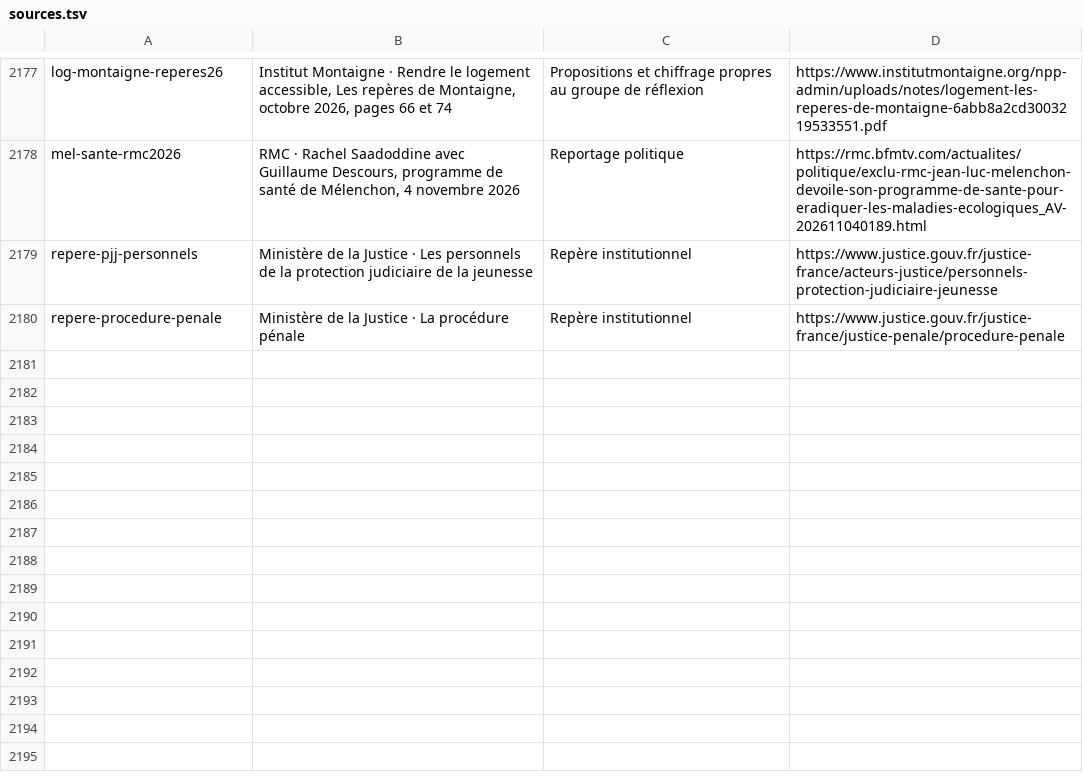
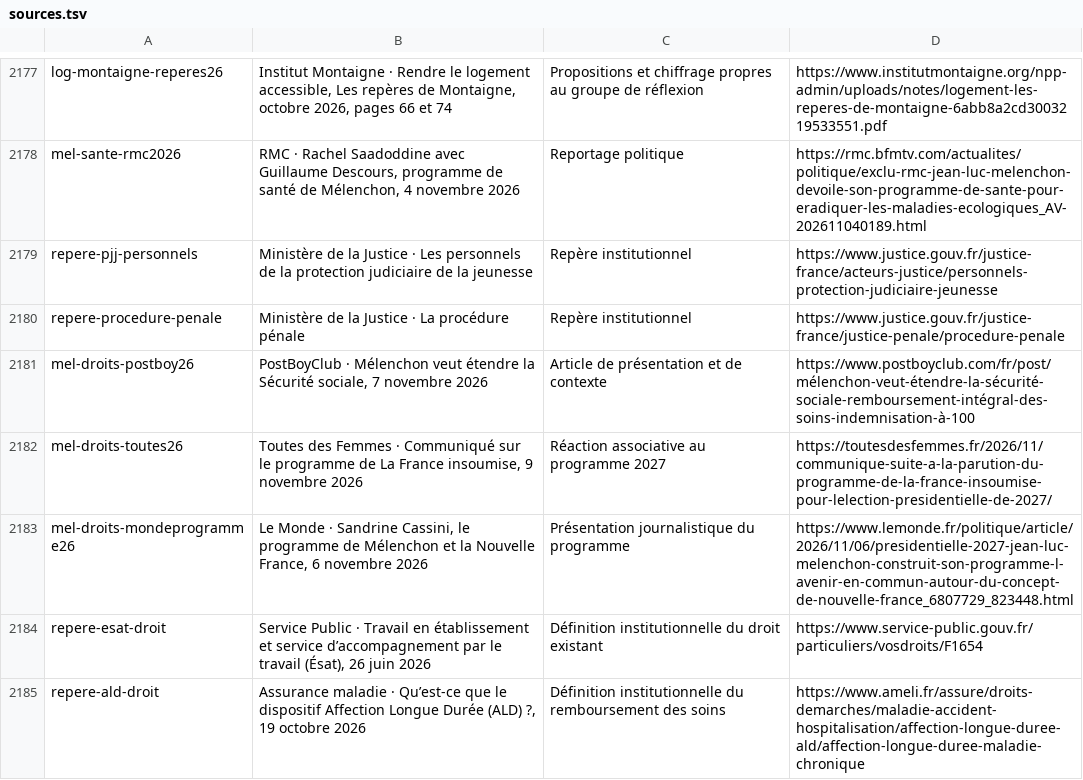
Before and after one commit to adrienconrath/pourquivoter, a TSV file: data/sources.tsv, drawn as a sheet; only a part is shown, gaps mark what is left out.

Commit message:
Expliquer les droits et clarifier les limites des chiffrages et sources

```diff
--- a/data/sources.tsv
+++ b/data/sources.tsv
@@ -2180 +2180,6 @@ repere-pjj-personnels|Ministère de la Justice · Les personnels de la protectio
 repere-procedure-penale|Ministère de la Justice · La procédure pénale|Repère institutionnel|https://www.justice.gouv.fr/justice-france/justice-penale/procedure-penale
+mel-droits-postboy26|PostBoyClub · Mélenchon veut étendre la Sécurité sociale, 7 novembre 2026|Article de présentation et de contexte|https://www.postboyclub.com/fr/post/mélenchon-veut-étendre-la-sécurité-sociale-remboursement-intégral-des-soins-indemnisation-à-100
+mel-droits-toutes26|Toutes des Femmes · Communiqué sur le programme de La France insoumise, 9 novembre 2026|Réaction associative au programme 2027|https://toutesdesfemmes.fr/2026/11/communique-suite-a-la-parution-du-programme-de-la-france-insoumise-pour-lelection-presidentielle-de-2027/
+mel-droits-mondeprogramme26|Le Monde · Sandrine Cassini, le programme de Mélenchon et la Nouvelle France, 6 novembre 2026|Présentation journalistique du programme|https://www.lemonde.fr/politique/article/2026/11/06/presidentielle-2027-jean-luc-melenchon-construit-son-programme-l-avenir-en-commun-autour-du-concept-de-nouvelle-france_6807729_823448.html
+repere-esat-droit|Service Public · Travail en établissement et service d’accompagnement par le travail (Ésat), 26 juin 2026|Définition institutionnelle du droit existant|https://www.service-public.gouv.fr/particuliers/vosdroits/F1654
+repere-ald-droit|Assurance maladie · Qu’est-ce que le dispositif Affection Longue Durée (ALD) ?, 19 octobre 2026|Définition institutionnelle du remboursement des soins|https://www.ameli.fr/assure/droits-demarches/maladie-accident-hospitalisation/affection-longue-duree-ald/affection-longue-duree-maladie-chronique
```
Also changed, not shown: 5 other files.
